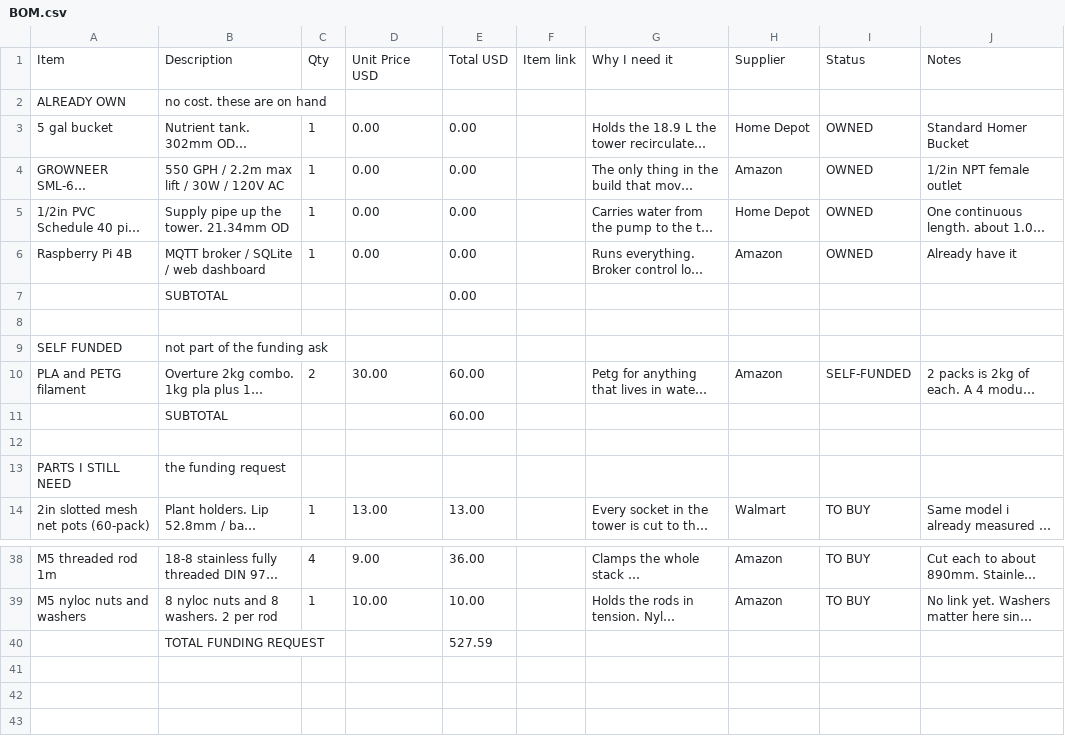
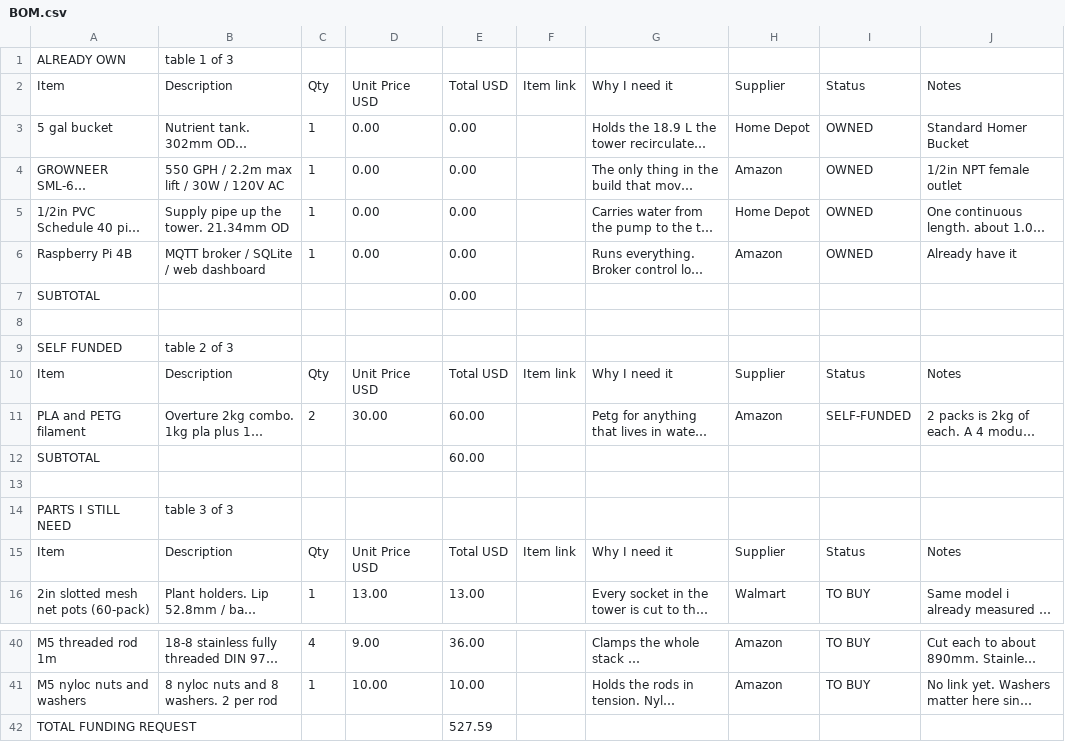
Before and after one commit to DagaVedant/Hydroponic-Garden, a CSV file: BOM.csv, drawn as a sheet; only a part is shown, gaps mark what is left out; long unchanged cells end in …; removed rows and columns are numbered as before the commit, all else as after; the diff names each change by its address in the sheet, - before the commit and + after, or states it on an @@ line.

Commit message:
splitting the bom into three tables

```diff
--- a/BOM.csv
+++ b/BOM.csv
+row 1: ALREADY OWN | table 1 of 3
-row 2: ALREADY OWN | no cost. these are on hand
-row 7:  | SUBTOTAL |  |  | 0.00
+row 7: SUBTOTAL |  |  |  | 0.00
-B9: not part of the funding ask
+B9: table 2 of 3
+row 10: Item | Description | Qty | Unit Price USD | Total USD | Item link | Why I need it | Supplier | Status | Notes
-row 11:  | SUBTOTAL |  |  | 60.00
+row 12: SUBTOTAL |  |  |  | 60.00
-B14: the funding request
+B14: table 3 of 3
+row 15: Item | Description | Qty | Unit Price USD | Total USD | Item link | Why I need it | Supplier | Status | Notes
-row 40:  | TOTAL FUNDING REQUEST |  |  | 527.59
+row 42: TOTAL FUNDING REQUEST |  |  |  | 527.59
```
